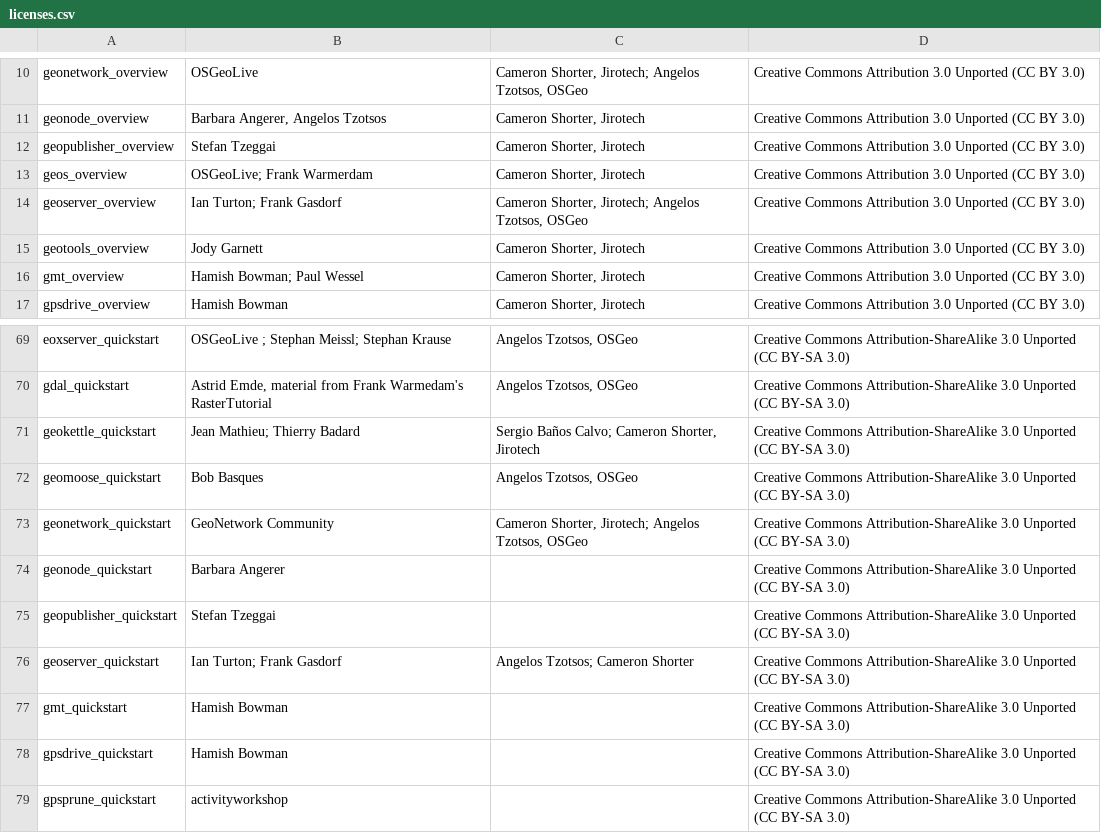
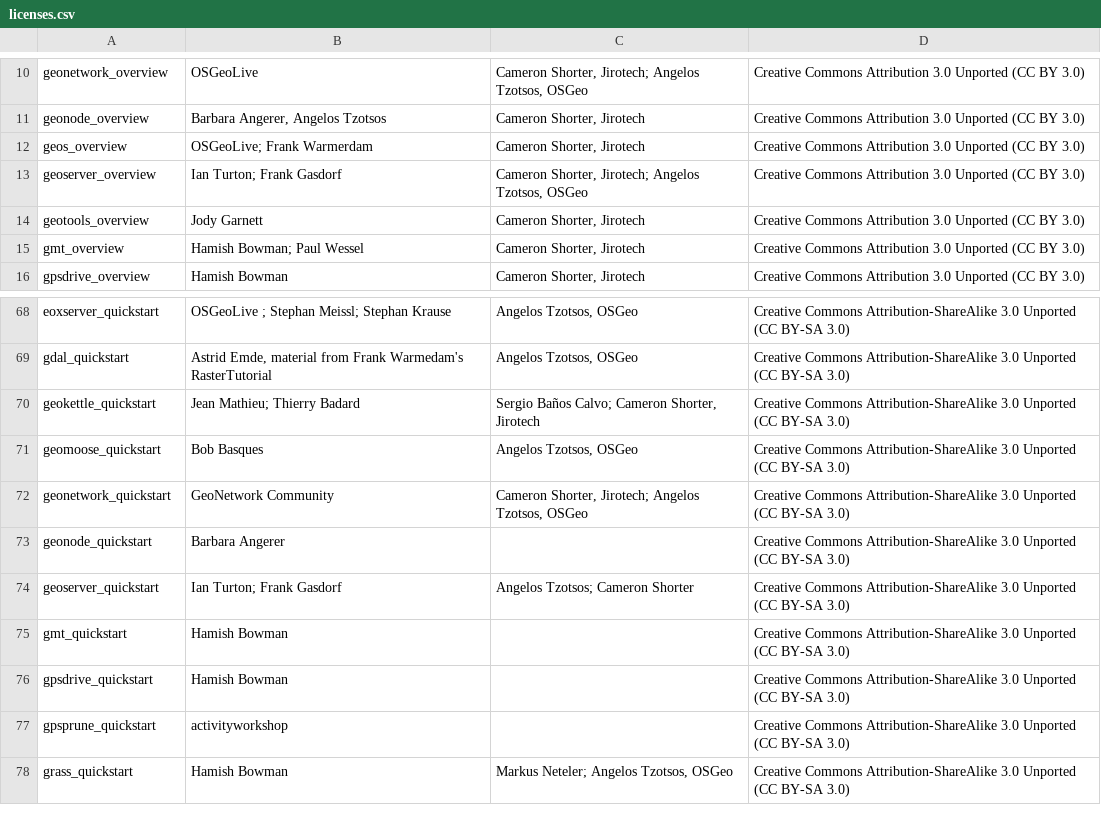
Before and after one commit to OSGeo/OSGeoLive-doc, a CSV file: licenses.csv, drawn as a sheet; only a part is shown, gaps mark what is left out; the shorter side is filled out with more unchanged rows; the diff names each change by its address in the sheet, - before the commit and + after, or states it on an @@ line.

Commit message:
(license) no need of documentation licence of retired project geopublisher

```diff
--- a/licenses.csv
+++ b/licenses.csv
-row 12: geopublisher_overview | Stefan Tzeggai | Cameron Shorter, Jirotech | Creative Commons Attribution 3.0 Unported (CC BY 3.0)
-row 75: geopublisher_quickstart | Stefan Tzeggai |  | Creative Commons Attribution-ShareAlike 3.0 Unported (CC BY-SA 3.0)
```
